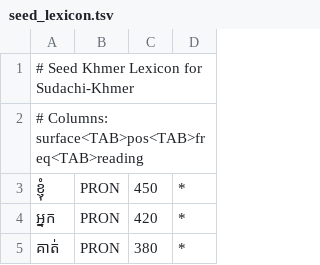
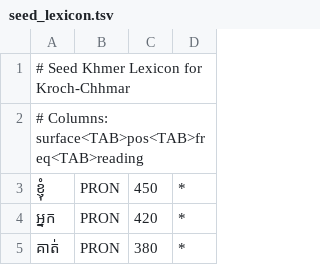
Before and after one commit to namae101/kroch-chhmar, a TSV file: data/seed/seed_lexicon.tsv, drawn as a sheet; only a part is shown.

Commit message:
refactor: rename project and package to kroch-chhmar (ក្រូចឆ្មារ)

```diff
--- a/data/seed/seed_lexicon.tsv
+++ b/data/seed/seed_lexicon.tsv
@@ -1,2 +1,2 @@
-# Seed Khmer Lexicon for Sudachi-Khmer
+# Seed Khmer Lexicon for Kroch-Chhmar
 # Columns: surface<TAB>pos<TAB>freq<TAB>reading
```
Also changed, not shown: 25 other files.
